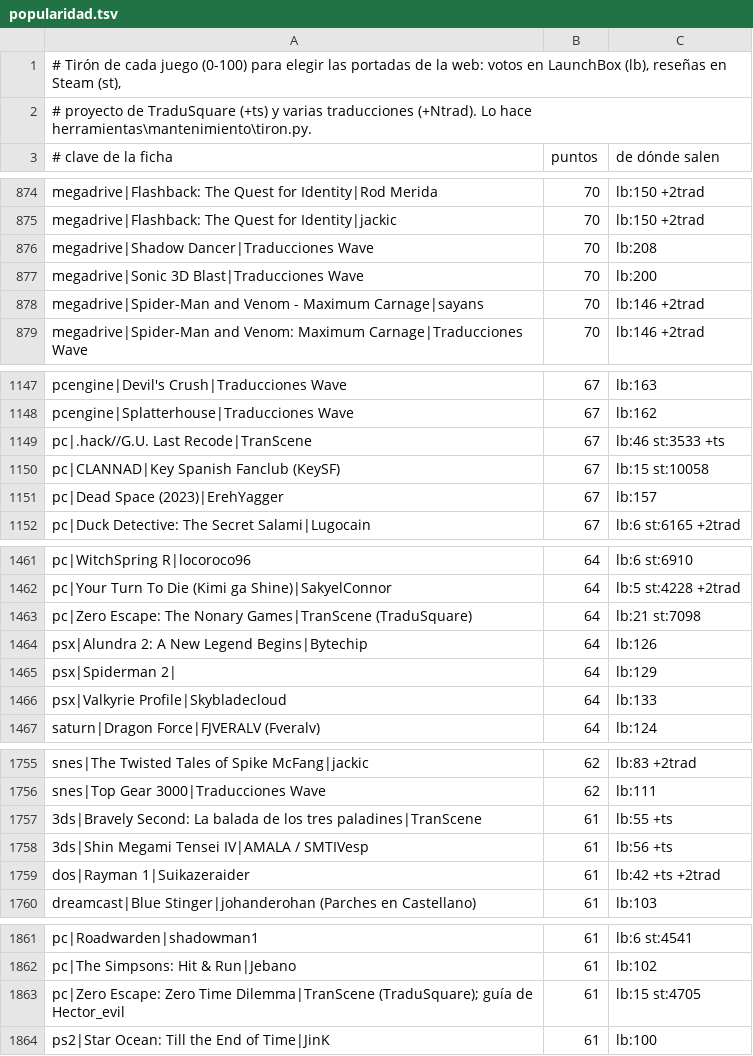
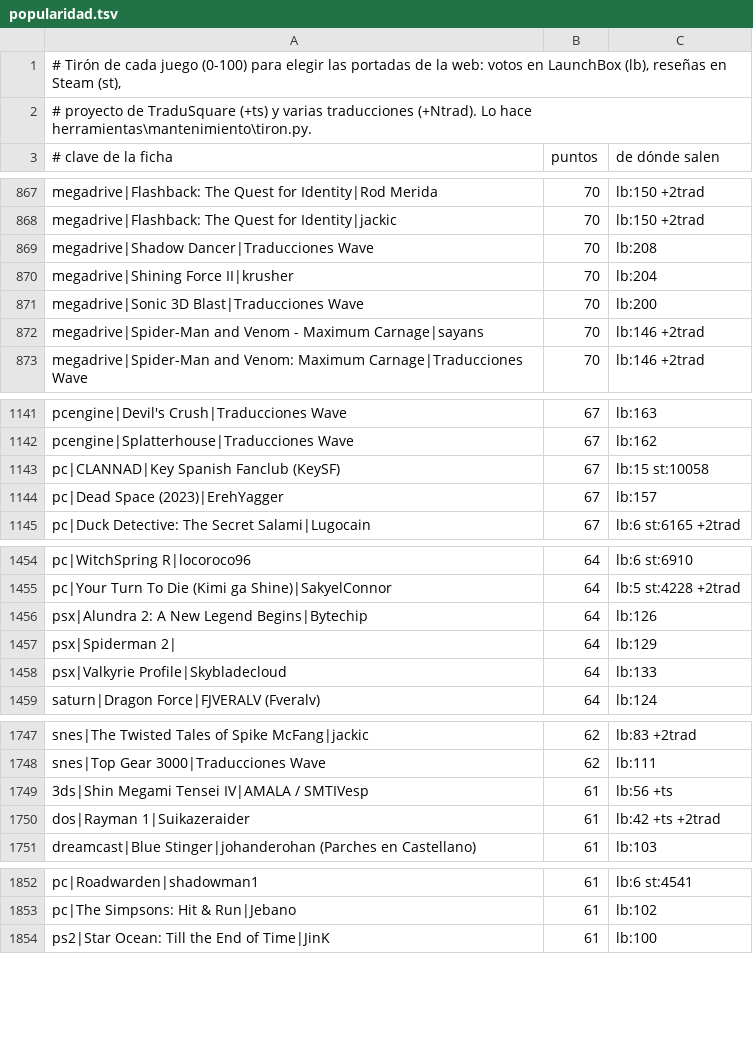
Before and after one commit to alucardog-dotcom/biblioteca-traducciones, a TSV file: web/popularidad.tsv, drawn as a sheet; only a part is shown, gaps mark what is left out; the diff covers the shown part only.

```diff
--- a/web/popularidad.tsv
+++ b/web/popularidad.tsv
@@ -876,2 +869,3 @@ megadrive|Flashback: The Quest for Identity|jackic	70	lb:150 +2trad
 megadrive|Shadow Dancer|Traducciones Wave	70	lb:208
+megadrive|Shining Force II|krusher	70	lb:204
 megadrive|Sonic 3D Blast|Traducciones Wave	70	lb:200
@@ -1148,3 +1142,2 @@ pcengine|Devil's Crush|Traducciones Wave	67	lb:163
 pcengine|Splatterhouse|Traducciones Wave	67	lb:162
-pc|.hack//G.U. Last Recode|TranScene	67	lb:46 st:3533 +ts
 pc|CLANNAD|Key Spanish Fanclub (KeySF)	67	lb:15 st:10058
@@ -1462,3 +1455,2 @@ pc|WitchSpring R|locoroco96	64	lb:6 st:6910
 pc|Your Turn To Die (Kimi ga Shine)|SakyelConnor	64	lb:5 st:4228 +2trad
-pc|Zero Escape: The Nonary Games|TranScene (TraduSquare)	64	lb:21 st:7098
 psx|Alundra 2: A New Legend Begins|Bytechip	64	lb:126
@@ -1756,3 +1748,2 @@ snes|The Twisted Tales of Spike McFang|jackic	62	lb:83 +2trad
 snes|Top Gear 3000|Traducciones Wave	62	lb:111
-3ds|Bravely Second: La balada de los tres paladines|TranScene	61	lb:55 +ts
 3ds|Shin Megami Tensei IV|AMALA / SMTIVesp	61	lb:56 +ts
@@ -1862,3 +1853,2 @@ pc|Roadwarden|shadowman1	61	lb:6 st:4541
 pc|The Simpsons: Hit & Run|Jebano	61	lb:102
-pc|Zero Escape: Zero Time Dilemma|TranScene (TraduSquare); guía de Hector_evil	61	lb:15 st:4705
 ps2|Star Ocean: Till the End of Time|JinK	61	lb:100
```
Also changed, not shown: 24 removed rows elsewhere in this file, 4 other files.
